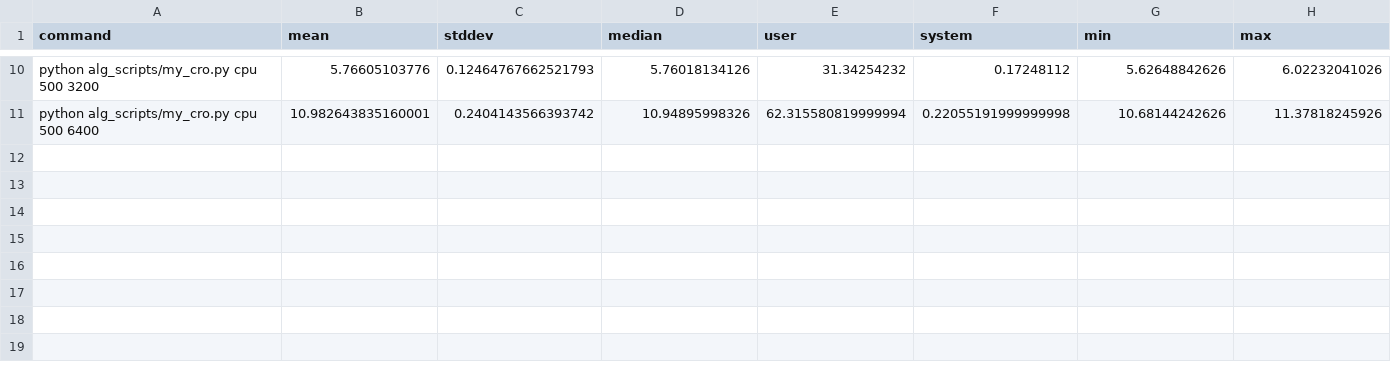
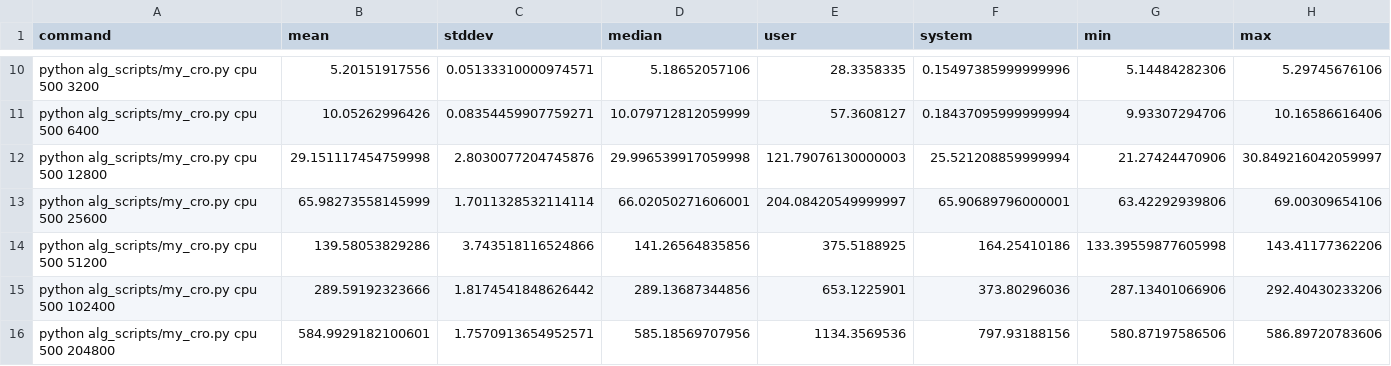
Before and after one commit to stlenyk/magisterium_prototyping, a CSV file: benchmarks/final/results/my_cro_cpu.csv, drawn as a sheet; only a part is shown, gaps mark what is left out; rows hold the shown columns only; the diff covers the shown part only; the diff names each change by its address in the sheet, - before the commit and + after, or states it on an @@ line.

```diff
--- a/benchmarks/final/results/my_cro_cpu.csv
+++ b/benchmarks/final/results/my_cro_cpu.csv
-B10 (mean): 5.76605103776
+B10 (mean): 5.20151917556
-C10 (stddev): 0.12464767662521793
+C10 (stddev): 0.05133310000974571
-D10 (median): 5.76018134126
+D10 (median): 5.18652057106
-E10 (user): 31.34254232
+E10 (user): 28.3358335
-F10 (system): 0.17248112
+F10 (system): 0.15497385999999996
-G10 (min): 5.62648842626
+G10 (min): 5.14484282306
-H10 (max): 6.02232041026
+H10 (max): 5.29745676106
-B11 (mean): 10.982643835160001
+B11 (mean): 10.05262996426
-C11 (stddev): 0.2404143566393742
+C11 (stddev): 0.08354459907759271
-D11 (median): 10.94895998326
+D11 (median): 10.079712812059999
-E11 (user): 62.315580819999994
+E11 (user): 57.3608127
-F11 (system): 0.22055191999999998
+F11 (system): 0.18437095999999994
-G11 (min): 10.68144242626
+G11 (min): 9.93307294706
-H11 (max): 11.37818245926
+H11 (max): 10.16586616406
+row 12: python alg_scripts/my_cro.py cpu 500 12800 | 29.151117454759998 | 2.8030077204745876 | 29.996539917059998 | 121.79076130000003 | 25.521208859999994 | 21.27424470906 | 30.849216042059997
+row 13: python alg_scripts/my_cro.py cpu 500 25600 | 65.98273558145999 | 1.7011328532114114 | 66.02050271606001 | 204.08420549999997 | 65.90689796000001 | 63.42292939806 | 69.00309654106
+row 14: python alg_scripts/my_cro.py cpu 500 51200 | 139.58053829286 | 3.743518116524866 | 141.26564835856 | 375.5188925 | 164.25410186 | 133.39559877605998 | 143.41177362206
+row 15: python alg_scripts/my_cro.py cpu 500 102400 | 289.59192323666 | 1.8174541848626442 | 289.13687344856 | 653.1225901 | 373.80296036 | 287.13401066906 | 292.40430233206
+row 16: python alg_scripts/my_cro.py cpu 500 204800 | 584.9929182100601 | 1.7570913654952571 | 585.18569707956 | 1134.3569536 | 797.93188156 | 580.87197586506 | 586.89720783606
```
Also changed, not shown: 56 edited cells elsewhere in this file, benchmarks/final/results/my_abc_cpu.csv, benchmarks/final/results/my_abc_cuda.csv, 4 other files.
